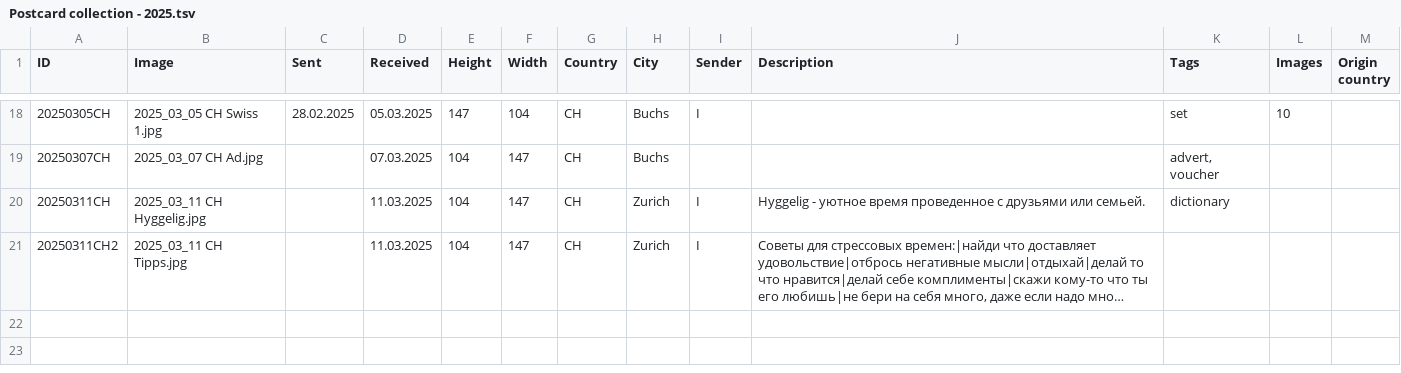
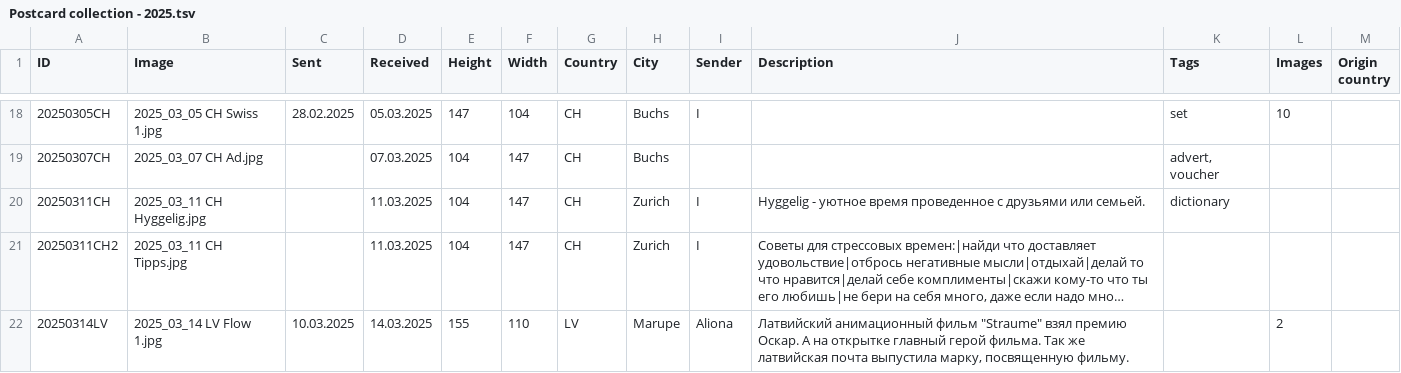
Before and after one commit to KarinaCher/collection, a TSV file: src/main/resources/Postcard collection - 2025.tsv, drawn as a sheet; only a part is shown, gaps mark what is left out; long unchanged cells end in …; the diff names each change by its address in the sheet, - before the commit and + after, or states it on an @@ line.

```diff
--- a/src/main/resources/Postcard collection - 2025.tsv
+++ b/src/main/resources/Postcard collection - 2025.tsv
+row 22: 20250314LV | 2025_03_14 LV Flow 1.jpg | 10.03.2025 | 14.03.2025 | 155 | 110 | LV | Marupe | Aliona | Латвийский анимационный фильм "Straume" взял премию Оскар. А на открытке главный герой фильма. Так же латвийская почта выпустила марку, посвященную фильму. |  | 2
```
Also changed, not shown: 2 other files.
